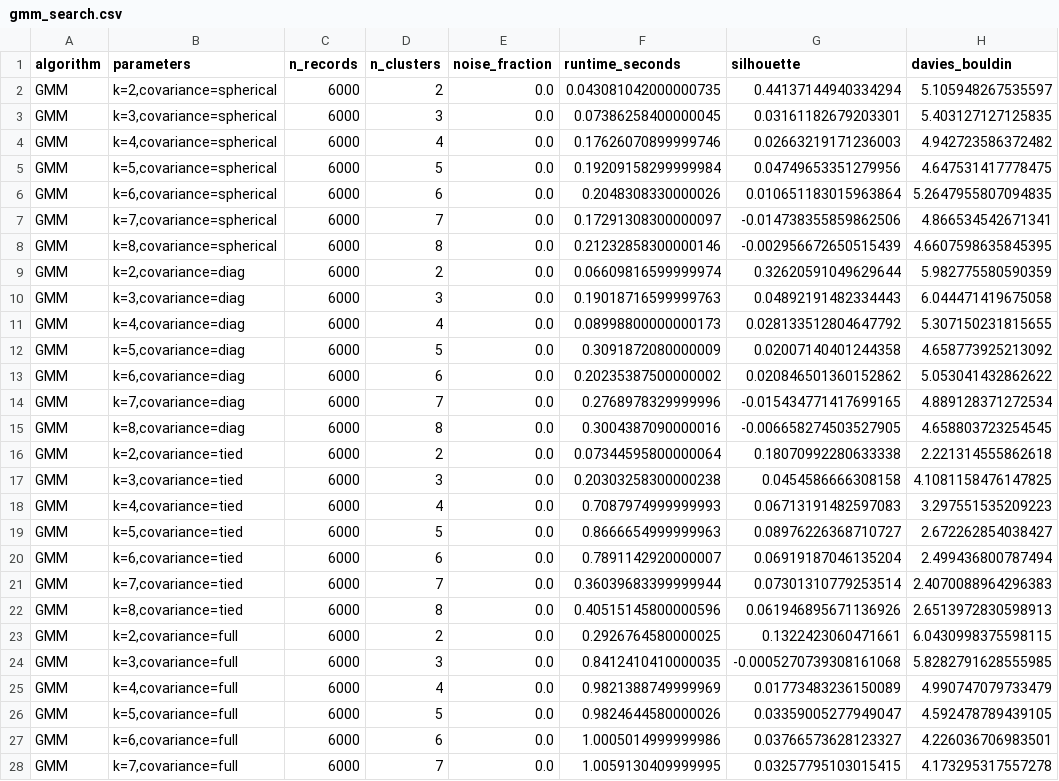
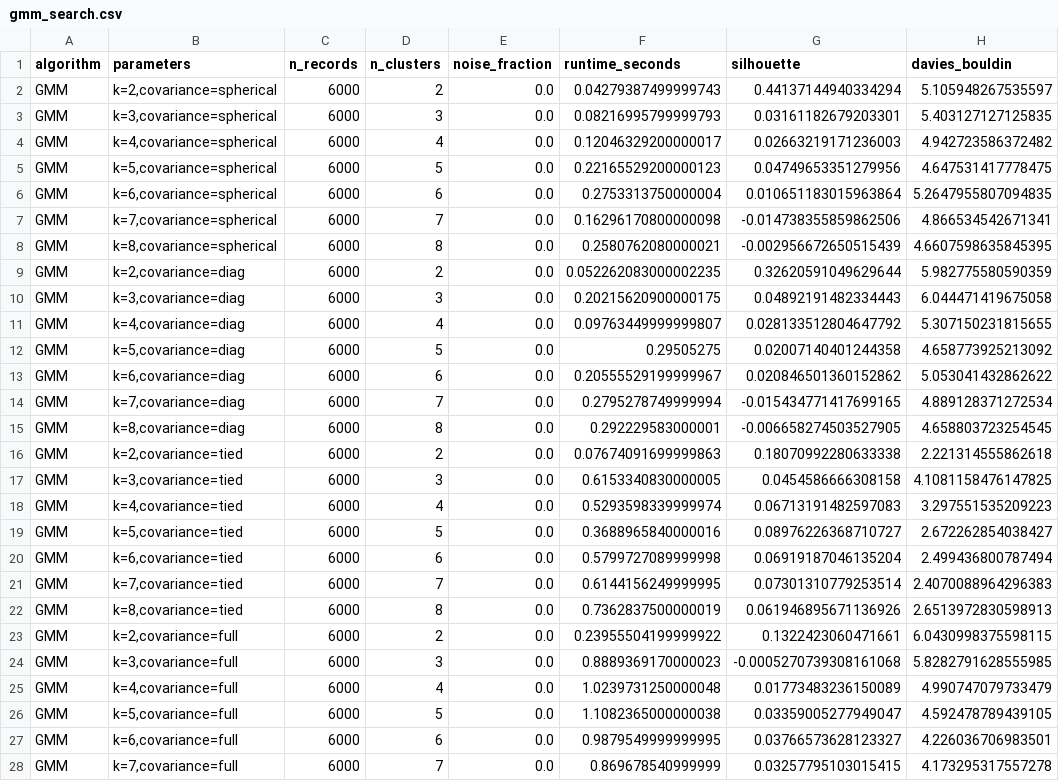
Before and after one commit to amirrezash80/Data-Mining, a CSV file: reports/phase2/gmm_search.csv, drawn as a sheet; only a part is shown; the diff covers the shown part only; the diff names each change by its address in the sheet, - before the commit and + after, or states it on an @@ line.

Commit message:
docs: add integrated Phase 2 report and metric scoreboard

```diff
--- a/reports/phase2/gmm_search.csv
+++ b/reports/phase2/gmm_search.csv
-F2 (runtime_seconds): 0.043081042000000735
+F2 (runtime_seconds): 0.04279387499999743
-F3 (runtime_seconds): 0.07386258400000045
+F3 (runtime_seconds): 0.08216995799999793
-F4 (runtime_seconds): 0.17626070899999746
+F4 (runtime_seconds): 0.12046329200000017
-F5 (runtime_seconds): 0.19209158299999984
+F5 (runtime_seconds): 0.22165529200000123
-F6 (runtime_seconds): 0.2048308330000026
+F6 (runtime_seconds): 0.2753313750000004
-F7 (runtime_seconds): 0.17291308300000097
+F7 (runtime_seconds): 0.16296170800000098
-F8 (runtime_seconds): 0.21232858300000146
+F8 (runtime_seconds): 0.2580762080000021
-F9 (runtime_seconds): 0.06609816599999974
+F9 (runtime_seconds): 0.052262083000002235
-F10 (runtime_seconds): 0.19018716599999763
+F10 (runtime_seconds): 0.20215620900000175
-F11 (runtime_seconds): 0.08998800000000173
+F11 (runtime_seconds): 0.09763449999999807
-F12 (runtime_seconds): 0.3091872080000009
+F12 (runtime_seconds): 0.29505275
-F13 (runtime_seconds): 0.20235387500000002
+F13 (runtime_seconds): 0.20555529199999967
-F14 (runtime_seconds): 0.2768978329999996
+F14 (runtime_seconds): 0.2795278749999994
-F15 (runtime_seconds): 0.3004387090000016
+F15 (runtime_seconds): 0.292229583000001
-F16 (runtime_seconds): 0.07344595800000064
+F16 (runtime_seconds): 0.07674091699999863
-F17 (runtime_seconds): 0.20303258300000238
+F17 (runtime_seconds): 0.6153340830000005
-F18 (runtime_seconds): 0.7087974999999993
+F18 (runtime_seconds): 0.5293598339999974
-F19 (runtime_seconds): 0.8666654999999963
+F19 (runtime_seconds): 0.3688965840000016
-F20 (runtime_seconds): 0.7891142920000007
+F20 (runtime_seconds): 0.5799727089999998
-F21 (runtime_seconds): 0.36039683399999944
+F21 (runtime_seconds): 0.6144156249999995
-F22 (runtime_seconds): 0.40515145800000596
+F22 (runtime_seconds): 0.7362837500000019
-F23 (runtime_seconds): 0.2926764580000025
+F23 (runtime_seconds): 0.23955504199999922
-F24 (runtime_seconds): 0.8412410410000035
+F24 (runtime_seconds): 0.8889369170000023
-F25 (runtime_seconds): 0.9821388749999969
+F25 (runtime_seconds): 1.0239731250000048
-F26 (runtime_seconds): 0.9824644580000026
+F26 (runtime_seconds): 1.1082365000000038
-F27 (runtime_seconds): 1.0005014999999986
+F27 (runtime_seconds): 0.9879549999999995
-F28 (runtime_seconds): 1.0059130409999995
+F28 (runtime_seconds): 0.869678540999999
```
Also changed, not shown: 1 edited cell elsewhere in this file, reports/phase2/bootstrap_k_stability_summary.csv, reports/phase2/bootstrap_run_stability.csv, 18 other files.
